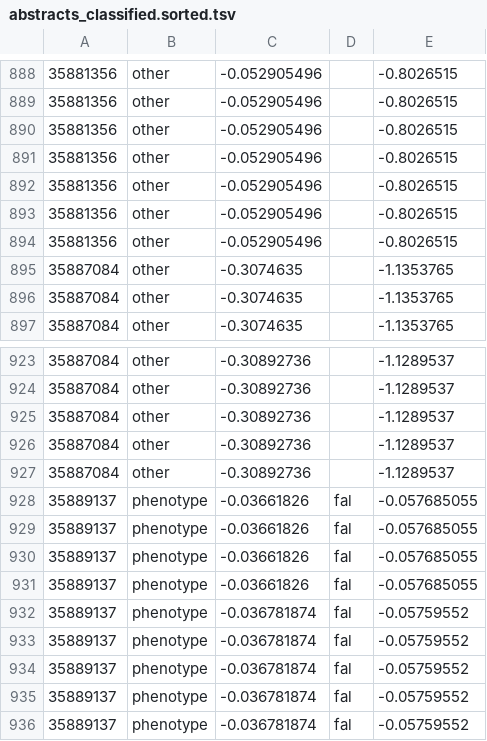
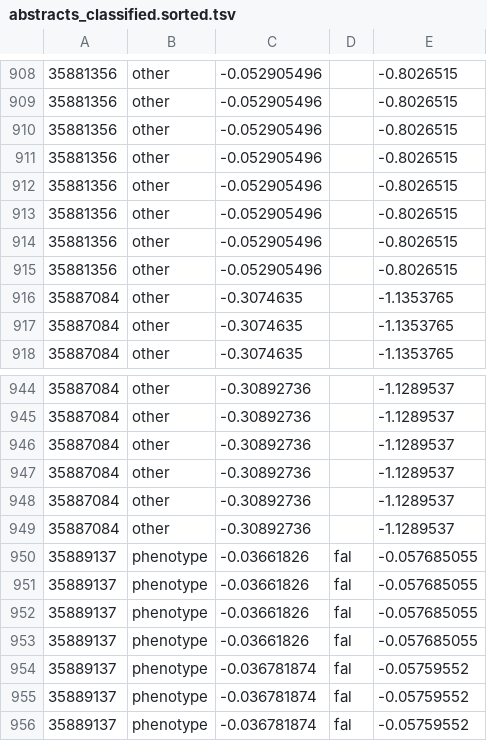
Before and after one commit to theosanderson/malaria_phenotype_papers, a TSV file: working/abstracts_classified.sorted.tsv, drawn as a sheet; only a part is shown, gaps mark what is left out; the shorter side is filled out with more unchanged rows; the diff covers the shown part only; the diff names each change by its address in the sheet, - before the commit and + after, or states it on an @@ line.

```diff
--- a/working/abstracts_classified.sorted.tsv
+++ b/working/abstracts_classified.sorted.tsv
+row 915: 35881356 | other | -0.052905496 |  | -0.8026515
+row 949: 35887084 | other | -0.30892736 |  | -1.1289537
```
Also changed, not shown: 26 added rows elsewhere in this file, 1 other file.
